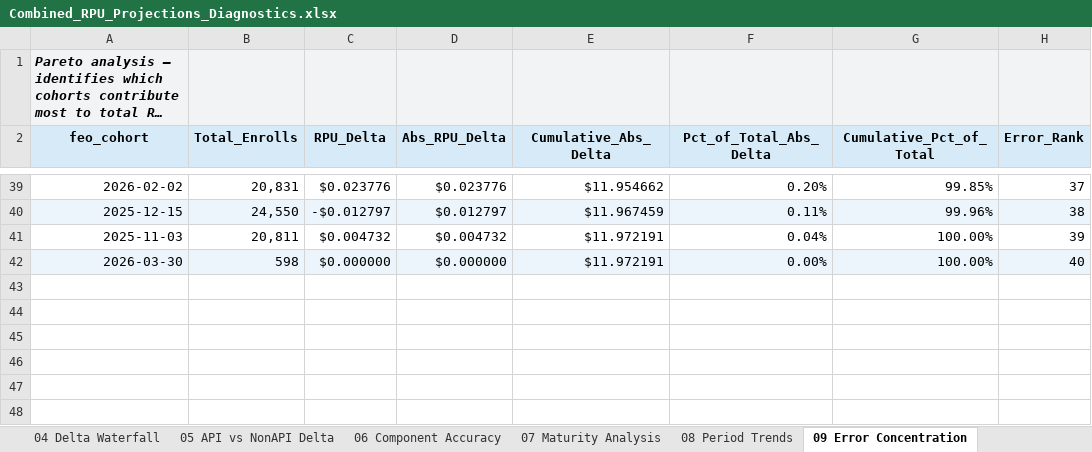
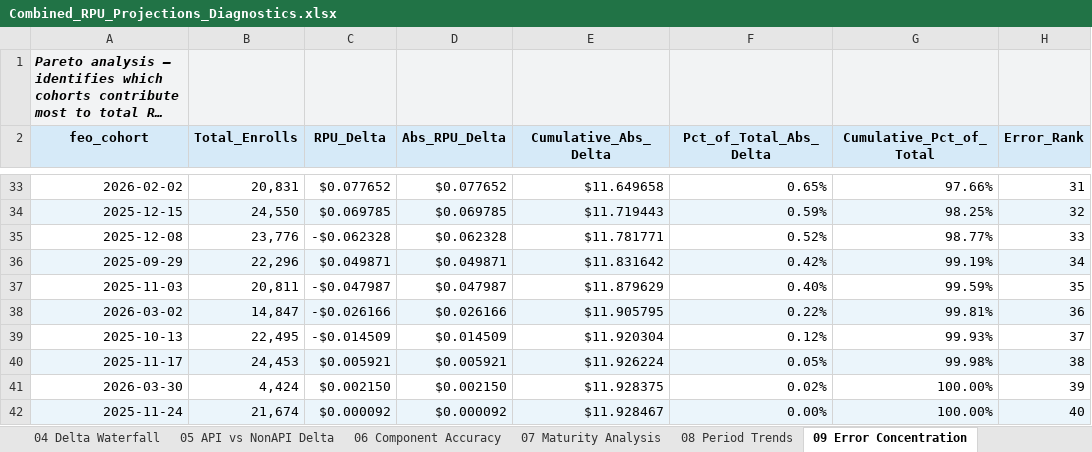
Before and after one commit to BrightMoney-AI/affiliates_product, an Excel workbook: projections/Outputs/stage_4_final/Combined_RPU_Projections_Diagnostics.xlsx, sheet 09 Error Concentration, drawn as a sheet; only a part is shown, gaps mark what is left out; long unchanged cells end in …; values as stored, in another font and other column widths than the file's, no borders; addresses are those after the commit; the diff covers the shown part only; the diff names each change by its address in the sheet, - before the commit and + after, or states it on an @@ line.

```diff
--- a/projections/Outputs/stage_4_final/Combined_RPU_Projections_Diagnostics.xlsx (sheet 09 Error Concentration)
+++ b/projections/Outputs/stage_4_final/Combined_RPU_Projections_Diagnostics.xlsx (sheet 09 Error Concentration)
-C33 (RPU_Delta): $0.023776
+C33 (RPU_Delta): $0.077652
-D33 (Abs_RPU_Delta): $0.023776
+D33 (Abs_RPU_Delta): $0.077652
-E33 (Cumulative_Abs_Delta): $11.954662
+E33 (Cumulative_Abs_Delta): $11.649658
-F33 (Pct_of_Total_Abs_Delta): 0.20%
+F33 (Pct_of_Total_Abs_Delta): 0.65%
-G33 (Cumulative_Pct_of_Total): 99.85%
+G33 (Cumulative_Pct_of_Total): 97.66%
-H33 (Error_Rank): 37
+H33 (Error_Rank): 31
-C34 (RPU_Delta): -$0.012797
+C34 (RPU_Delta): $0.069785
-D34 (Abs_RPU_Delta): $0.012797
+D34 (Abs_RPU_Delta): $0.069785
-E34 (Cumulative_Abs_Delta): $11.967459
+E34 (Cumulative_Abs_Delta): $11.719443
-F34 (Pct_of_Total_Abs_Delta): 0.11%
+F34 (Pct_of_Total_Abs_Delta): 0.59%
-G34 (Cumulative_Pct_of_Total): 99.96%
+G34 (Cumulative_Pct_of_Total): 98.25%
-H34 (Error_Rank): 38
+H34 (Error_Rank): 32
+row 35: 2025-12-08 | 23,776 | -$0.062328 | $0.062328 | $11.781771 | 0.52% | 98.77% | 33
+row 36: 2025-09-29 | 22,296 | $0.049871 | $0.049871 | $11.831642 | 0.42% | 99.19% | 34
-C37 (RPU_Delta): $0.004732
+C37 (RPU_Delta): -$0.047987
-D37 (Abs_RPU_Delta): $0.004732
+D37 (Abs_RPU_Delta): $0.047987
-E37 (Cumulative_Abs_Delta): $11.972191
+E37 (Cumulative_Abs_Delta): $11.879629
-F37 (Pct_of_Total_Abs_Delta): 0.04%
+F37 (Pct_of_Total_Abs_Delta): 0.40%
-G37 (Cumulative_Pct_of_Total): 100.00%
+G37 (Cumulative_Pct_of_Total): 99.59%
-H37 (Error_Rank): 39
+H37 (Error_Rank): 35
+row 38: 2026-03-02 | 14,847 | -$0.026166 | $0.026166 | $11.905795 | 0.22% | 99.81% | 36
+row 39: 2025-10-13 | 22,495 | -$0.014509 | $0.014509 | $11.920304 | 0.12% | 99.93% | 37
+row 40: 2025-11-17 | 24,453 | $0.005921 | $0.005921 | $11.926224 | 0.05% | 99.98% | 38
-A41:H41 fill: #EBF5FB
+A41:H41 fill: none
-B41 (Total_Enrolls): 598
+B41 (Total_Enrolls): 4,424
-C41 (RPU_Delta): $0.000000
+C41 (RPU_Delta): $0.002150
-D41 (Abs_RPU_Delta): $0.000000
+D41 (Abs_RPU_Delta): $0.002150
-E41 (Cumulative_Abs_Delta): $11.972191
+E41 (Cumulative_Abs_Delta): $11.928375
-F41 (Pct_of_Total_Abs_Delta): 0.00%
+F41 (Pct_of_Total_Abs_Delta): 0.02%
-H41 (Error_Rank): 40
+H41 (Error_Rank): 39
+row 42: 2025-11-24 | 21,674 | $0.000092 | $0.000092 | $11.928467 | 0.00% | 100.00% | 40
```
Also changed, not shown: 16 added rows, 22 removed rows, 78 edited cells and cell formats elsewhere in this sheet, sheet 05 API vs NonAPI Delta, sheet 03 Combined Main, sheet 01 Input API Main, sheet 08 Period Trends, sheet 04 Delta Waterfall, sheet 06 Component Accuracy, 4 more sheets.
